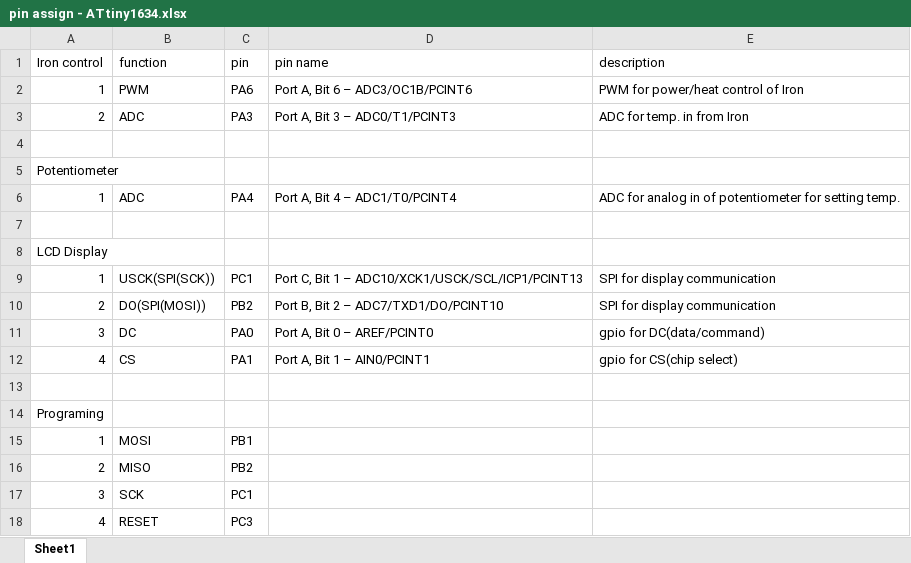
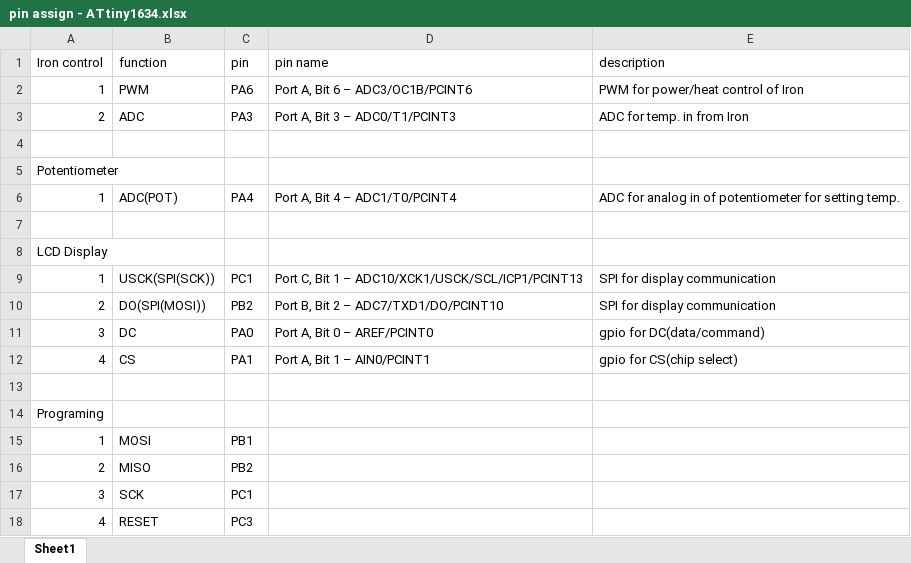
Before and after one commit to blkbny/Solder-Station, an Excel workbook: new version/pin assign - ATtiny1634.xlsx, sheet Sheet1, drawn as a sheet; values as stored, in another font and other column widths than the file's, no borders; the diff names each change by its address in the sheet, - before the commit and + after, or states it on an @@ line.

```diff
--- a/new version/pin assign - ATtiny1634.xlsx (sheet Sheet1)
+++ b/new version/pin assign - ATtiny1634.xlsx (sheet Sheet1)
-B6 (function): ADC
+B6 (function): ADC(POT)
```
Also changed, not shown: 7 other files.
